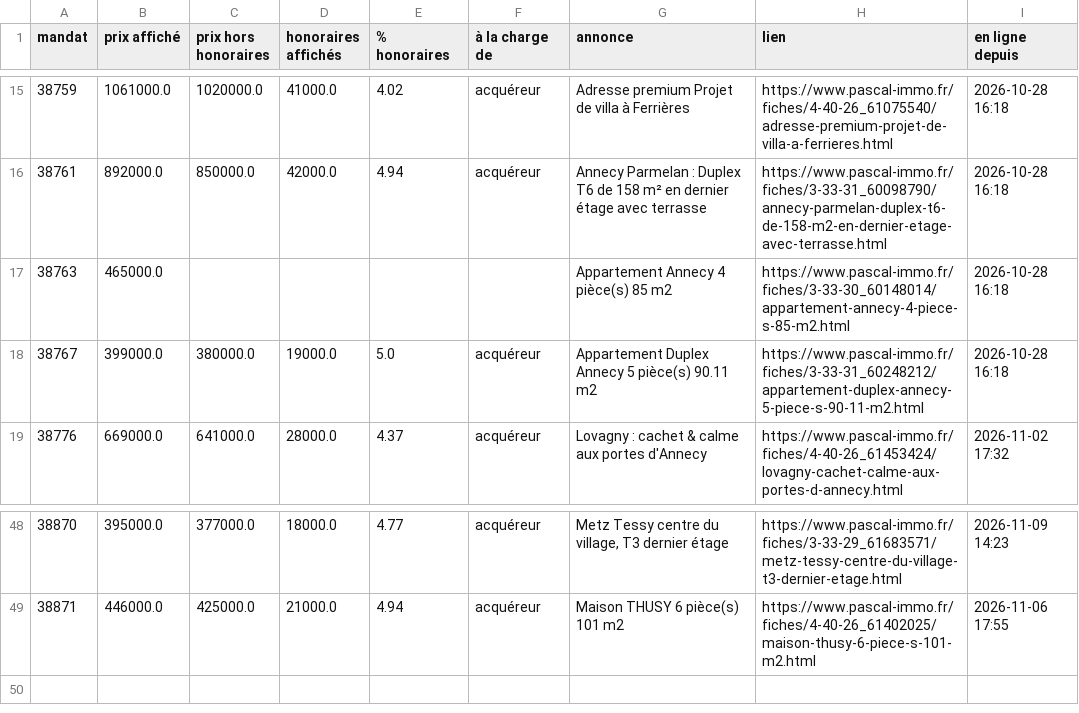
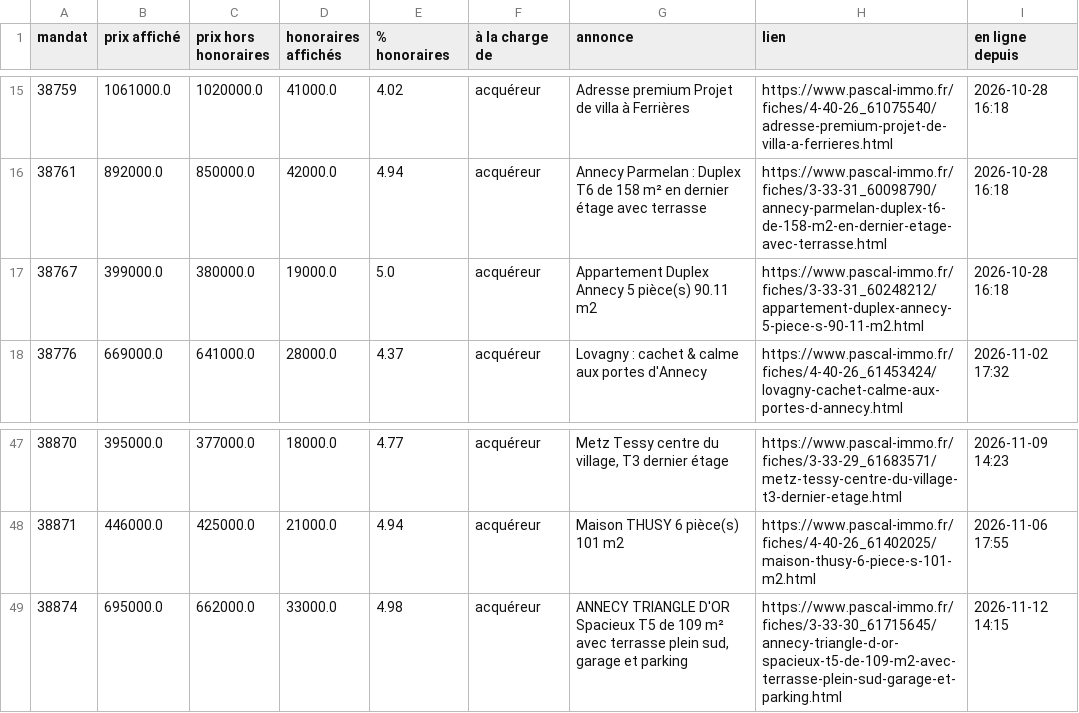
Before and after one commit to paulineberner74/veille-pascal-immo, a CSV file: data/annonces_en_ligne.csv, drawn as a sheet; only a part is shown, gaps mark what is left out; removed rows and columns are numbered as before the commit, all else as after; the diff names each change by its address in the sheet, - before the commit and + after, or states it on an @@ line.

```diff
--- a/data/annonces_en_ligne.csv
+++ b/data/annonces_en_ligne.csv
-row 17: 38763 | 465000.0 |  |  |  |  | Appartement Annecy 4 pièce(s) 85 m2 | https://www.pascal-immo.fr/fiches/3-33-30_60148014/appartement-annecy-4-piece-s-85-m2.html | 2026-10-28 16:18
+row 49: 38874 | 695000.0 | 662000.0 | 33000.0 | 4.98 | acquéreur | ANNECY TRIANGLE D'OR Spacieux T5 de 109 m² avec terrasse plein sud, garage et parking | https://www.pascal-immo.fr/fiches/3-33-30_61715645/annecy-triangle-d-or-spacieux-t5-de-109-m2-avec-terrasse-plein-sud-garage-et-parking.html | 2026-11-12 14:15
```
Also changed, not shown: data/historique.csv, 1 other file.
